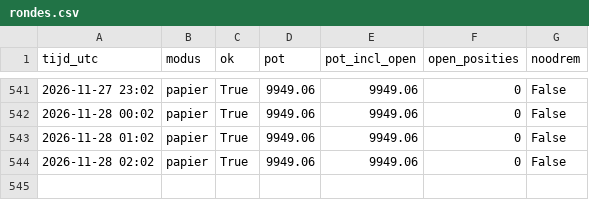
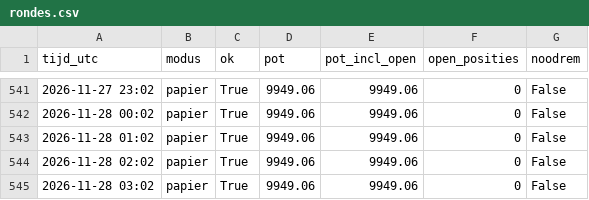
Before and after one commit to kruiderinkm-crypto/vantage-rapporten, a CSV file: rondes.csv, drawn as a sheet; only a part is shown, gaps mark what is left out; the diff names each change by its address in the sheet, - before the commit and + after, or states it on an @@ line.

```diff
--- a/rondes.csv
+++ b/rondes.csv
+row 545: 2026-11-28 03:02 | papier | True | 9949.06 | 9949.06 | 0 | False
```
Also changed, not shown: 3 other files.
